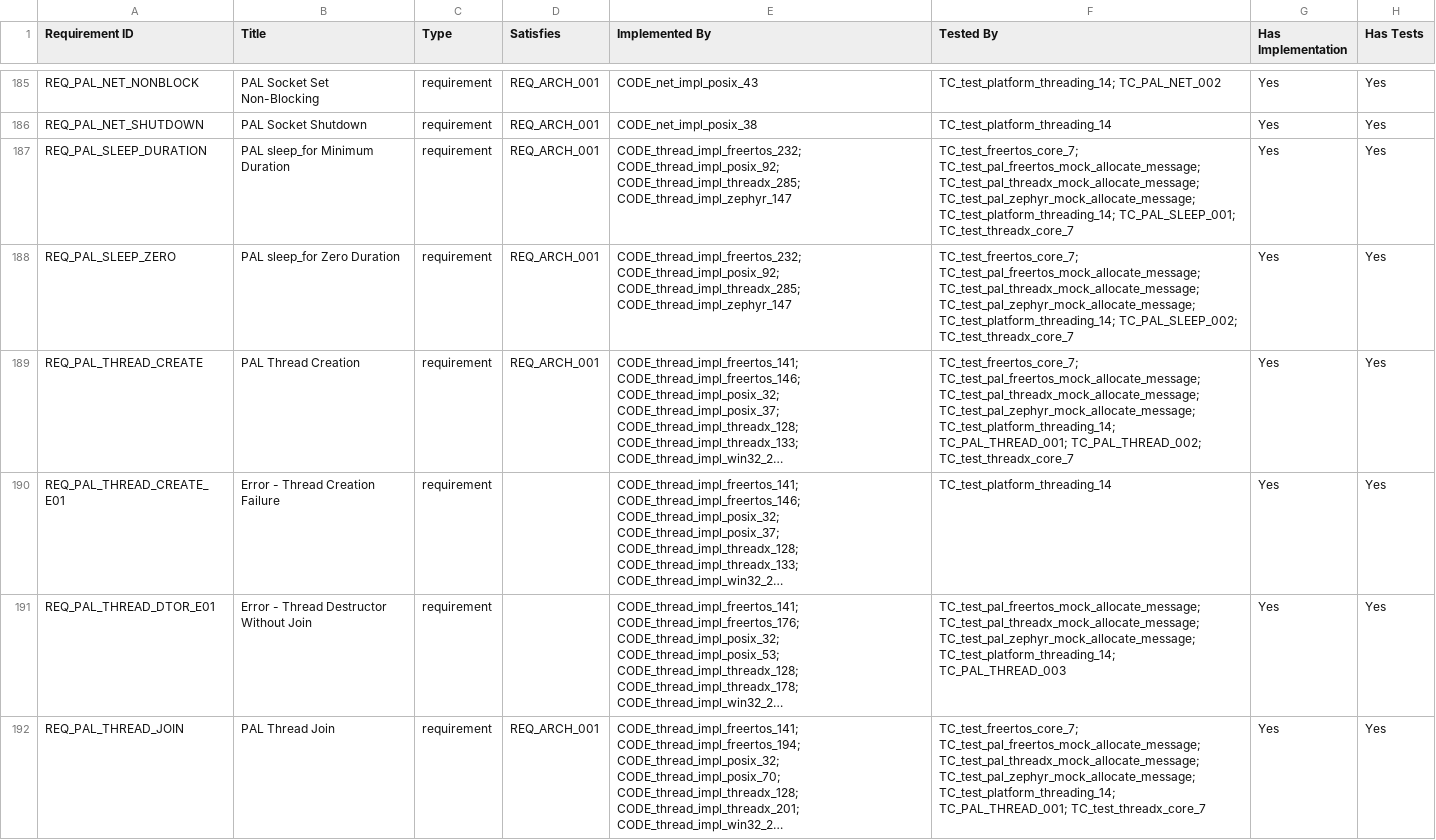
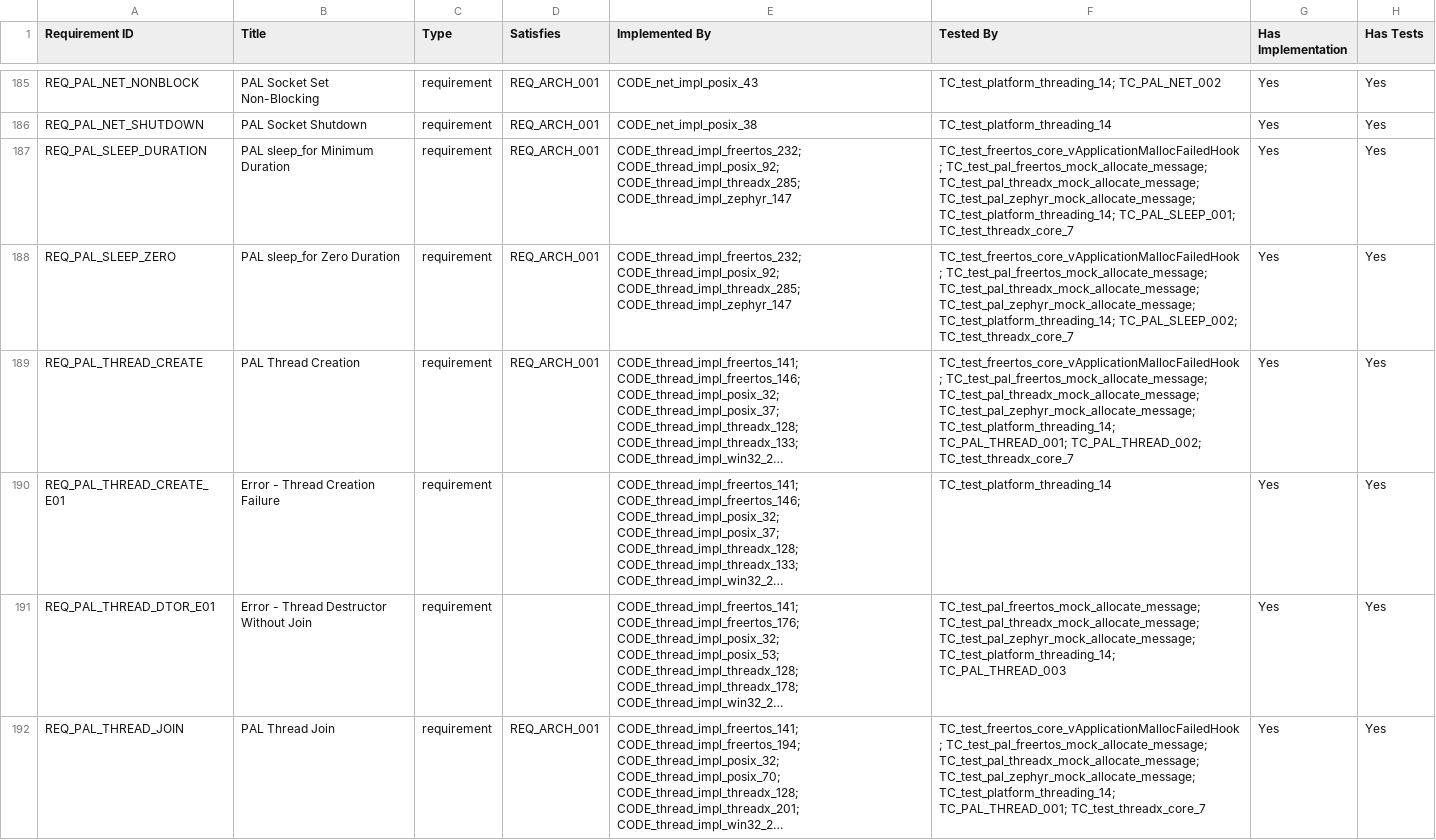
Before and after one commit to vtz/opensomeip, a CSV file: traceability/matrix.csv, drawn as a sheet; only a part is shown, gaps mark what is left out; long unchanged cells end in …; the diff covers the shown part only; the diff names each change by its address in the sheet, - before the commit and + after, or states it on an @@ line.

```diff
--- a/traceability/matrix.csv
+++ b/traceability/matrix.csv
-F187 (Tested By): TC_test_freertos_core_7; TC_test_pal_freertos_mock_allocate_message; TC_test_pal_threadx_mock_allocate_message;…
+F187 (Tested By): TC_test_freertos_core_vApplicationMallocFailedHook; TC_test_pal_freertos_mock_allocate_message; TC_test_pal_threadx_mock_allocate_message;…
-F188 (Tested By): TC_test_freertos_core_7; TC_test_pal_freertos_mock_allocate_message; TC_test_pal_threadx_mock_allocate_message;…
+F188 (Tested By): TC_test_freertos_core_vApplicationMallocFailedHook; TC_test_pal_freertos_mock_allocate_message; TC_test_pal_threadx_mock_allocate_message;…
-F189 (Tested By): TC_test_freertos_core_7; TC_test_pal_freertos_mock_allocate_message; TC_test_pal_threadx_mock_allocate_message;…
+F189 (Tested By): TC_test_freertos_core_vApplicationMallocFailedHook; TC_test_pal_freertos_mock_allocate_message; TC_test_pal_threadx_mock_allocate_message;…
-F192 (Tested By): TC_test_freertos_core_7; TC_test_pal_freertos_mock_allocate_message; TC_test_pal_threadx_mock_allocate_message;…
+F192 (Tested By): TC_test_freertos_core_vApplicationMallocFailedHook; TC_test_pal_freertos_mock_allocate_message; TC_test_pal_threadx_mock_allocate_message;…
```
Also changed, not shown: 9 edited cells elsewhere in this file, 17 other files.
